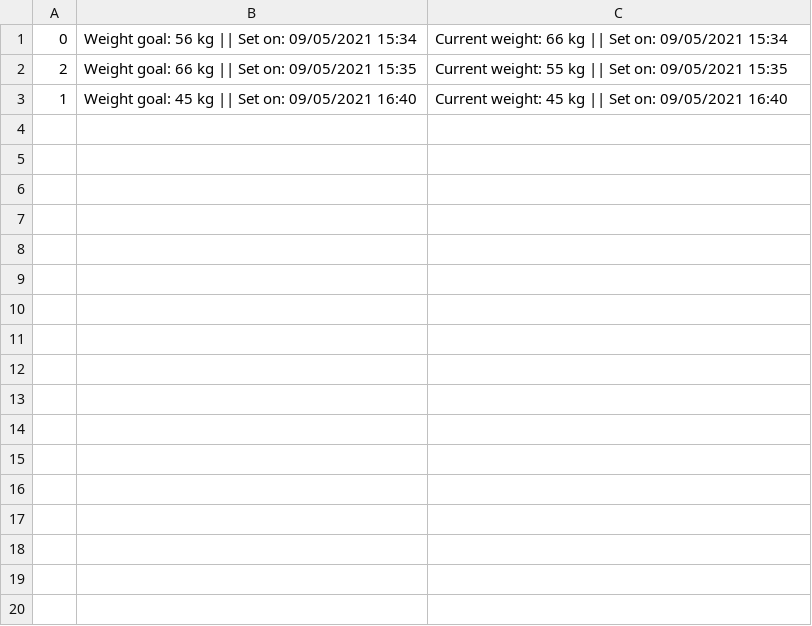
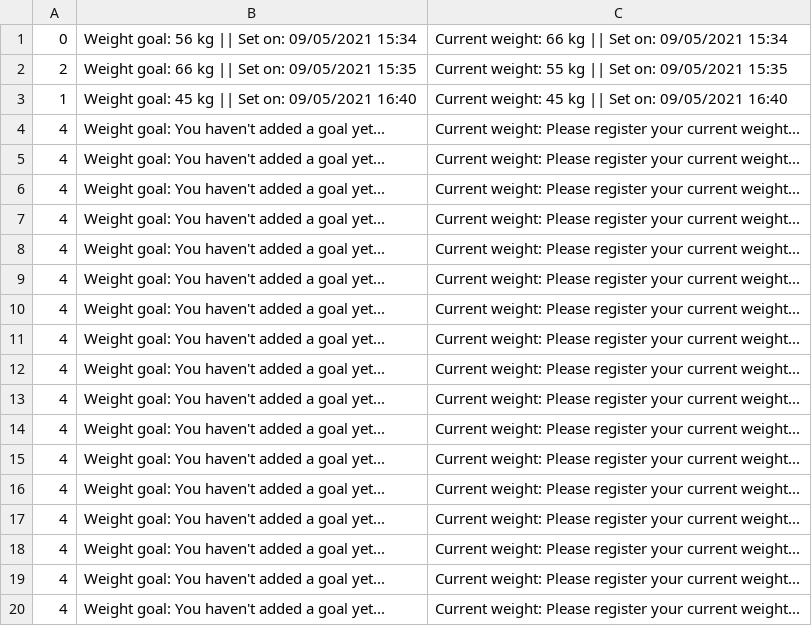
Before and after one commit to win20/fittrack-team-3.08, a CSV file: goals.csv, drawn as a sheet; the diff names each change by its address in the sheet, - before the commit and + after, or states it on an @@ line.

```diff
--- a/goals.csv
+++ b/goals.csv
+row 4: 4 | Weight goal: You haven't added a goal yet... | Current weight: Please register your current weight...
+row 5: 4 | Weight goal: You haven't added a goal yet... | Current weight: Please register your current weight...
+row 6: 4 | Weight goal: You haven't added a goal yet... | Current weight: Please register your current weight...
+row 7: 4 | Weight goal: You haven't added a goal yet... | Current weight: Please register your current weight...
+row 8: 4 | Weight goal: You haven't added a goal yet... | Current weight: Please register your current weight...
+row 9: 4 | Weight goal: You haven't added a goal yet... | Current weight: Please register your current weight...
+row 10: 4 | Weight goal: You haven't added a goal yet... | Current weight: Please register your current weight...
+row 11: 4 | Weight goal: You haven't added a goal yet... | Current weight: Please register your current weight...
+row 12: 4 | Weight goal: You haven't added a goal yet... | Current weight: Please register your current weight...
+row 13: 4 | Weight goal: You haven't added a goal yet... | Current weight: Please register your current weight...
+row 14: 4 | Weight goal: You haven't added a goal yet... | Current weight: Please register your current weight...
+row 15: 4 | Weight goal: You haven't added a goal yet... | Current weight: Please register your current weight...
+row 16: 4 | Weight goal: You haven't added a goal yet... | Current weight: Please register your current weight...
+row 17: 4 | Weight goal: You haven't added a goal yet... | Current weight: Please register your current weight...
+row 18: 4 | Weight goal: You haven't added a goal yet... | Current weight: Please register your current weight...
+row 19: 4 | Weight goal: You haven't added a goal yet... | Current weight: Please register your current weight...
+row 20: 4 | Weight goal: You haven't added a goal yet... | Current weight: Please register your current weight...
```
Also changed, not shown: 3 other files.
